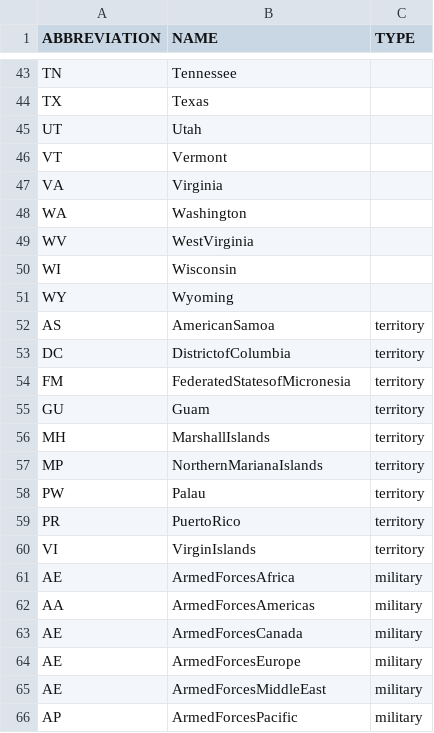
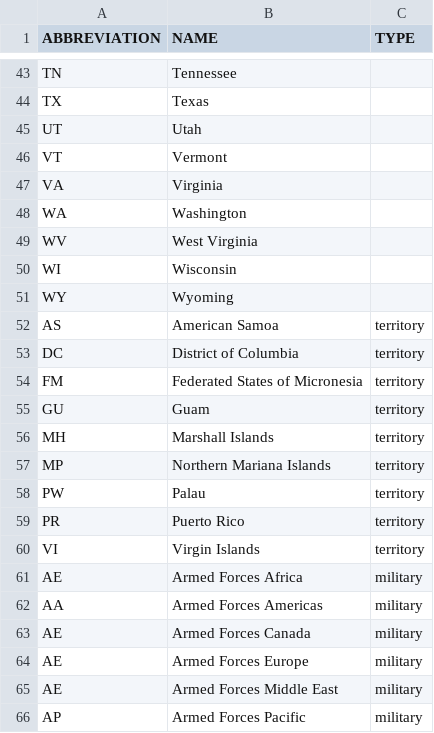
Before and after one commit to SvenPVoigt/RoadTrips, a CSV file: _data/states.csv, drawn as a sheet; only a part is shown, gaps mark what is left out; the diff covers the shown part only.

Commit message:
added reset button and fixed spacing in state names

```diff
--- a/_data/states.csv
+++ b/_data/states.csv
@@ -48,19 +48,19 @@ VA,Virginia,
 WA,Washington,
-WV,WestVirginia,
+WV,West Virginia,
 WI,Wisconsin,
 WY,Wyoming,
-AS,AmericanSamoa,territory
-DC,DistrictofColumbia,territory
-FM,FederatedStatesofMicronesia,territory
+AS,American Samoa,territory
+DC,District of Columbia,territory
+FM,Federated States of Micronesia,territory
 GU,Guam,territory
-MH,MarshallIslands,territory
-MP,NorthernMarianaIslands,territory
+MH,Marshall Islands,territory
+MP,Northern Mariana Islands,territory
 PW,Palau,territory
-PR,PuertoRico,territory
-VI,VirginIslands,territory
-AE,ArmedForcesAfrica,military
-AA,ArmedForcesAmericas,military
-AE,ArmedForcesCanada,military
-AE,ArmedForcesEurope,military
-AE,ArmedForcesMiddleEast,military
-AP,ArmedForcesPacific,military
+PR,Puerto Rico,territory
+VI,Virgin Islands,territory
+AE,Armed Forces Africa,military
+AA,Armed Forces Americas,military
+AE,Armed Forces Canada,military
+AE,Armed Forces Europe,military
+AE,Armed Forces Middle East,military
+AP,Armed Forces Pacific,military
```
Also changed, not shown: 9 edited cells elsewhere in this file, 1 other file.
